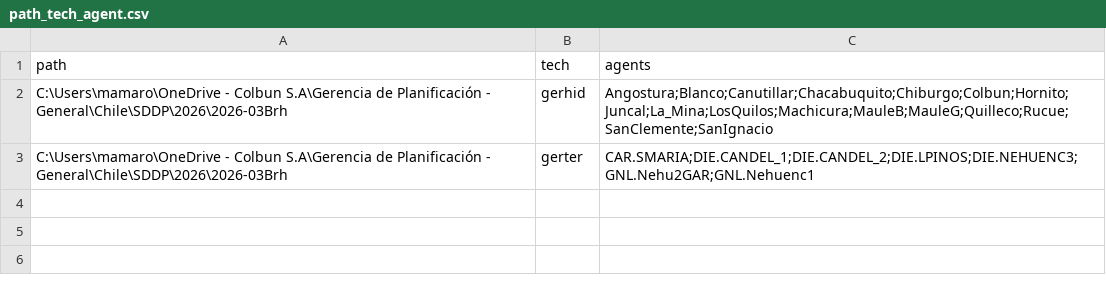
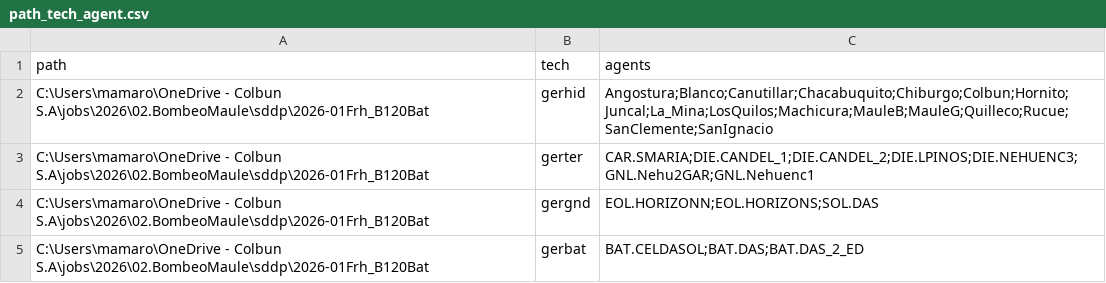
Before and after one commit to mariomoto/salidaSDDP, a CSV file: path_tech_agent.csv, drawn as a sheet.

```diff
--- a/path_tech_agent.csv
+++ b/path_tech_agent.csv
@@ -1,3 +1,5 @@
 path,tech,agents
-C:\Users\mamaro\OneDrive - Colbun S.A\Gerencia de Planificación - General\Chile\SDDP\2026\2026-03Brh,gerhid,Angostura;Blanco;Canutillar;Chacabuquito;Chiburgo;Colbun;Hornito;Juncal;La_Mina;LosQuilos;Machicura;MauleB;MauleG;Quilleco;Rucue;SanClemente;SanIgnacio
-C:\Users\mamaro\OneDrive - Colbun S.A\Gerencia de Planificación - General\Chile\SDDP\2026\2026-03Brh,gerter,CAR.SMARIA;DIE.CANDEL_1;DIE.CANDEL_2;DIE.LPINOS;DIE.NEHUENC3;GNL.Nehu2GAR;GNL.Nehuenc1
+C:\Users\mamaro\OneDrive - Colbun S.A\jobs\2026\02.BombeoMaule\sddp\2026-01Frh_B120Bat,gerhid,Angostura;Blanco;Canutillar;Chacabuquito;Chiburgo;Colbun;Hornito;Juncal;La_Mina;LosQuilos;Machicura;MauleB;MauleG;Quilleco;Rucue;SanClemente;SanIgnacio
+C:\Users\mamaro\OneDrive - Colbun S.A\jobs\2026\02.BombeoMaule\sddp\2026-01Frh_B120Bat,gerter,CAR.SMARIA;DIE.CANDEL_1;DIE.CANDEL_2;DIE.LPINOS;DIE.NEHUENC3;GNL.Nehu2GAR;GNL.Nehuenc1
+C:\Users\mamaro\OneDrive - Colbun S.A\jobs\2026\02.BombeoMaule\sddp\2026-01Frh_B120Bat,gergnd,EOL.HORIZONN;EOL.HORIZONS;SOL.DAS
+C:\Users\mamaro\OneDrive - Colbun S.A\jobs\2026\02.BombeoMaule\sddp\2026-01Frh_B120Bat,gerbat,BAT.CELDASOL;BAT.DAS;BAT.DAS_2_ED
```
Also changed, not shown: sddp_commands.csv, 5 other files.
